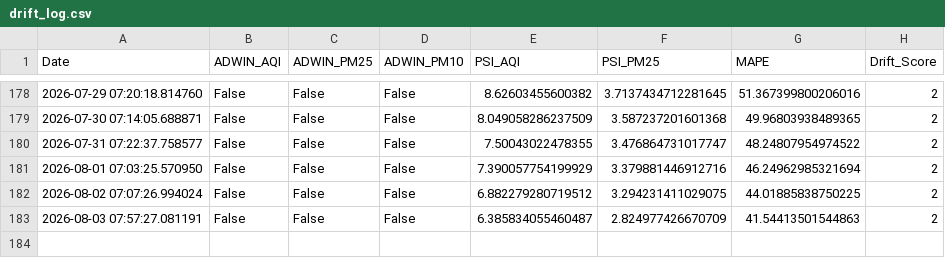
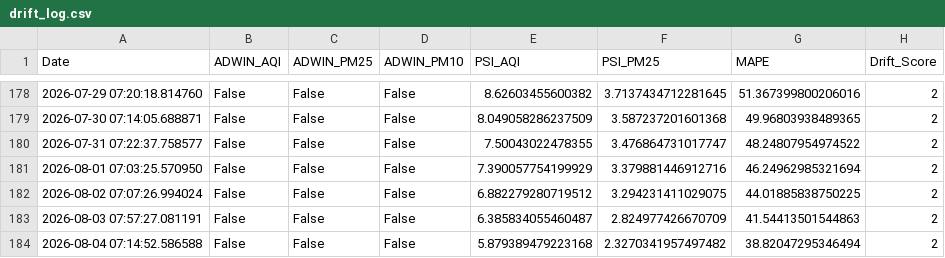
Before and after one commit to pavan3767/Project-AQI, a CSV file: drift_log.csv, drawn as a sheet; only a part is shown, gaps mark what is left out.

```diff
--- a/drift_log.csv
+++ b/drift_log.csv
@@ -183 +183,2 @@ Date,ADWIN_AQI,ADWIN_PM25,ADWIN_PM10,PSI_AQI,PSI_PM25,MAPE,Drift_Score
 2026-08-03 07:57:27.081191,False,False,False,6.385834055460487,2.824977426670709,41.54413501544863,2
+2026-08-04 07:14:52.586588,False,False,False,5.879389479223168,2.3270341957497482,38.82047295346494,2
```
Also changed, not shown: Cleaned AQI Bulk data (26th Jan).csv, forecast_history.csv, 2 other files.
